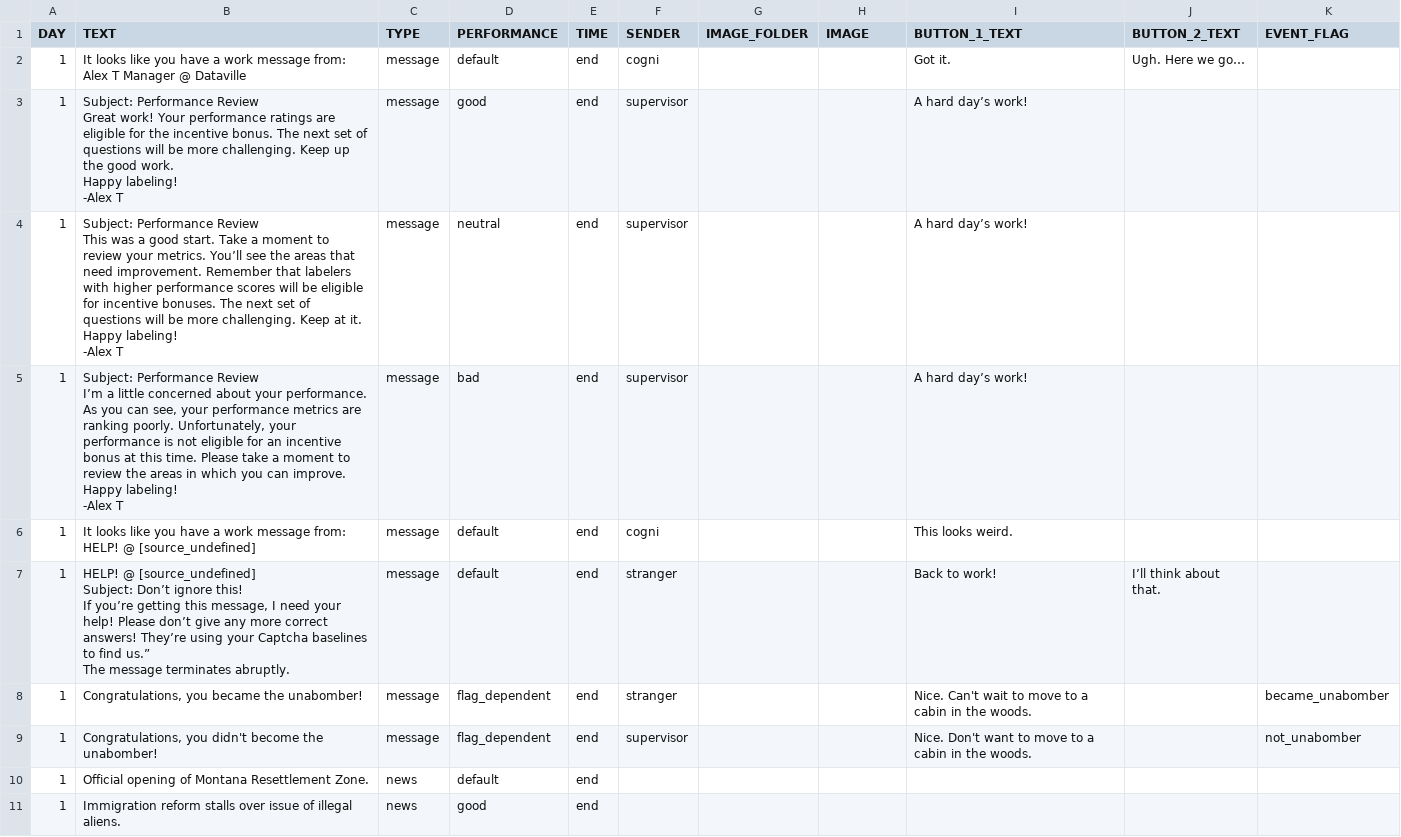
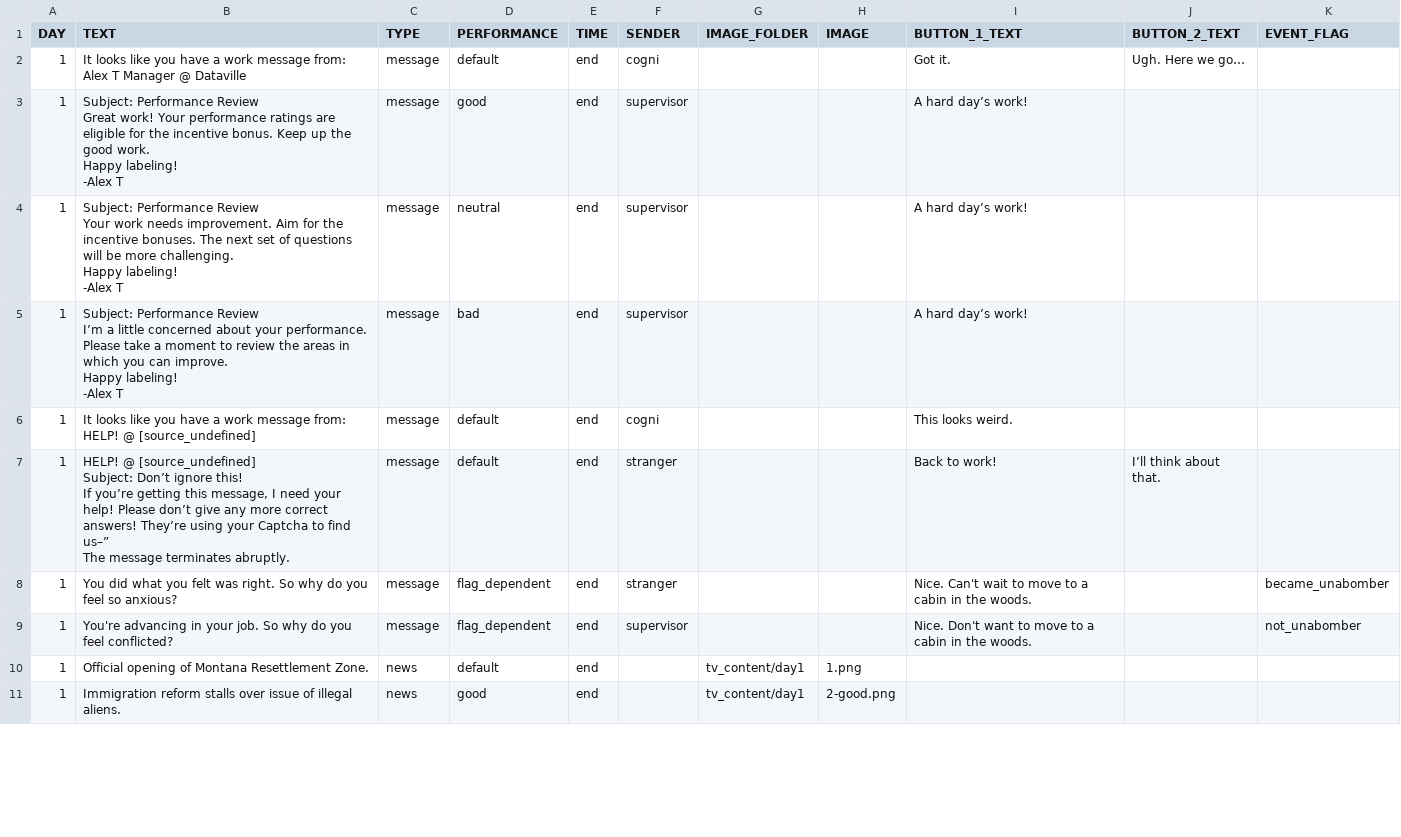
Before and after one commit to hobg0blin/dataville, a CSV file: DataVille/game/game_files/apt_day_1.csv, drawn as a sheet; only a part is shown; the diff covers the shown part only.

```diff
--- a/DataVille/game/game_files/apt_day_1.csv
+++ b/DataVille/game/game_files/apt_day_1.csv
@@ -3,32 +3,32 @@ DAY,TEXT,TYPE,PERFORMANCE,TIME,SENDER,IMAGE_FOLDER,IMAGE,BUTTON_1_TEXT,BUTTON_2_
 Alex T Manager @ Dataville",message,default,end,cogni,,,Got it.,Ugh. Here we go…,
-1,"Subject: Performance Review
-
-Great work! Your performance ratings are eligible for the incentive bonus. The next set of questions will be more challenging. Keep up the good work.
-
-Happy labeling!
--Alex T",message,good,end,supervisor,,,A hard day’s work!,,
-1,"Subject: Performance Review
-
-This was a good start. Take a moment to review your metrics. You’ll see the areas that need improvement. Remember that labelers with higher performance scores will be eligible for incentive bonuses. The next set of questions will be more challenging. Keep at it.
-
-Happy labeling!
--Alex T",message,neutral,end,supervisor,,,A hard day’s work!,,
-1,"Subject: Performance Review
-
-I’m a little concerned about your performance. As you can see, your performance metrics are ranking poorly. Unfortunately, your performance is not eligible for an incentive bonus at this time. Please take a moment to review the areas in which you can improve.
-
-Happy labeling!
--Alex T",message,bad,end,supervisor,,,A hard day’s work!,,
+1,"Subject: Performance Review
+
+Great work! Your performance ratings are eligible for the incentive bonus. Keep up the good work.
+
+Happy labeling!
+-Alex T",message,good,end,supervisor,,,A hard day’s work!,,
+1,"Subject: Performance Review
+
+Your work needs improvement. Aim for the incentive bonuses. The next set of questions will be more challenging.
+
+Happy labeling!
+-Alex T",message,neutral,end,supervisor,,,A hard day’s work!,,
+1,"Subject: Performance Review
+
+I’m a little concerned about your performance. Please take a moment to review the areas in which you can improve.
+
+Happy labeling!
+-Alex T",message,bad,end,supervisor,,,A hard day’s work!,,
 1,"It looks like you have a work message from:
 HELP! @ [source_undefined]",message,default,end,cogni,,,This looks weird.,,
-1,"HELP! @ [source_undefined]
-Subject: Don’t ignore this!
-
-If you’re getting this message, I need your help! Please don’t give any more correct answers! They’re using your Captcha baselines to find us.”
-
-The message terminates abruptly.
-",message,default,end,stranger,,,Back to work!,I’ll think about that.,
-1,"Congratulations, you became the unabomber!",message,flag_dependent,end,stranger,,,Nice. Can't wait to move to a cabin in the woods.,,became_unabomber
-1,"Congratulations, you didn't become the unabomber!",message,flag_dependent,end,supervisor,,,Nice. Don't want to move to a cabin in the woods.,,not_unabomber
-1,Official opening of Montana Resettlement Zone.,news,default,end,,,,,,
-1,Immigration reform stalls over issue of illegal aliens.,news,good,end,,,,,,
+1,"HELP! @ [source_undefined]
+Subject: Don’t ignore this!
+
+If you’re getting this message, I need your help! Please don’t give any more correct answers! They’re using your Captcha to find us–”
+
+The message terminates abruptly.
+",message,default,end,stranger,,,Back to work!,I’ll think about that.,
+1,You did what you felt was right. So why do you feel so anxious?,message,flag_dependent,end,stranger,,,Nice. Can't wait to move to a cabin in the woods.,,became_unabomber
+1,You're advancing in your job. So why do you feel conflicted?,message,flag_dependent,end,supervisor,,,Nice. Don't want to move to a cabin in the woods.,,not_unabomber
+1,Official opening of Montana Resettlement Zone.,news,default,end,,tv_content/day1,1.png,,,
+1,Immigration reform stalls over issue of illegal aliens.,news,good,end,,tv_content/day1,2-good.png,,,
```
Also changed, not shown: 16 edited cells elsewhere in this file, DataVille/game/game_files/apt_day_0.csv, DataVille/game/game_files/apt_day_2.csv, 45 other files.
